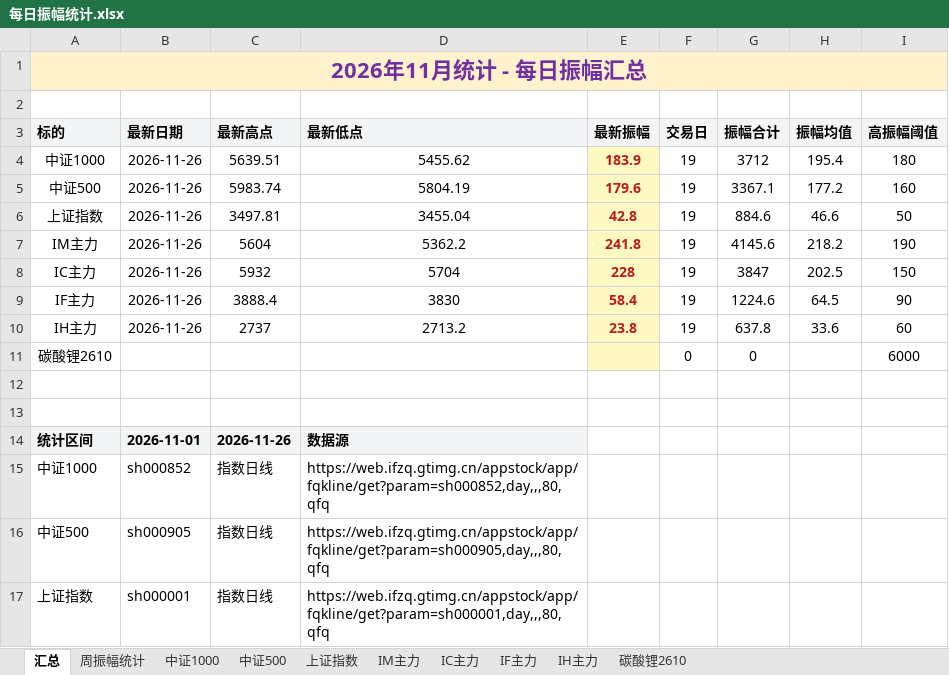
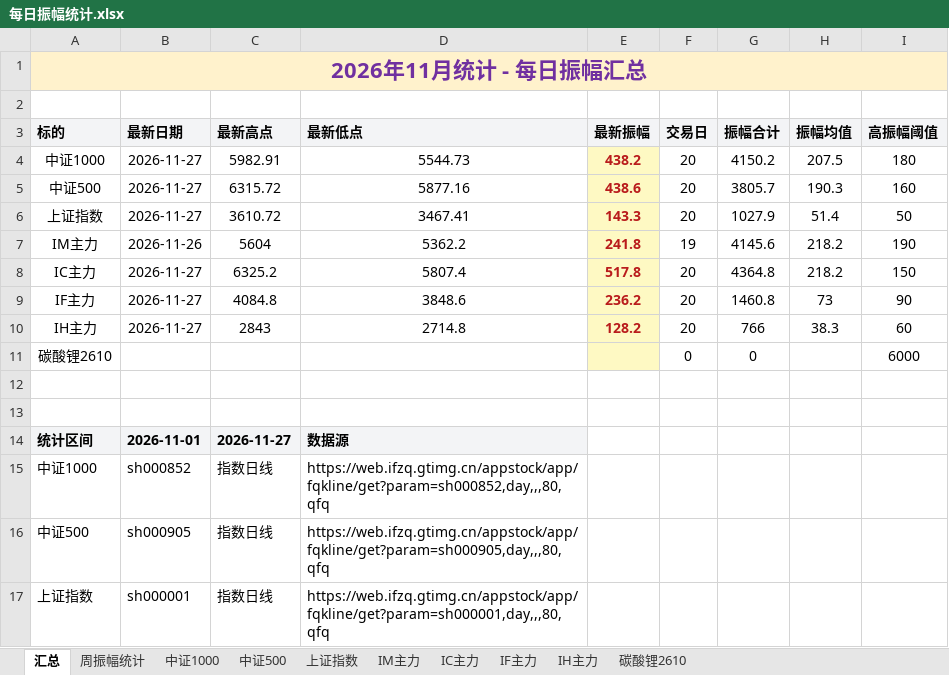
Before and after one commit to iputao-design/futures-amplitude-web, an Excel workbook: 每日振幅统计.xlsx, sheet 汇总, drawn as a sheet; only a part is shown; values as stored, in another font and other column widths than the file's, no borders; removed rows and columns are numbered as before the commit, all else as after; the diff names each change by its address in the sheet, - before the commit and + after, or states it on an @@ line.

```diff
--- a/每日振幅统计.xlsx (sheet 汇总)
+++ b/每日振幅统计.xlsx (sheet 汇总)
-row 4: 中证1000 | 2026-11-26 | 5639.51 | 5455.62 | 183.9 | 19 | 3712 | 195.4 | 180
-row 5: 中证500 | 2026-11-26 | 5983.74 | 5804.19 | 179.6 | 19 | 3367.1 | 177.2 | 160
-row 6: 上证指数 | 2026-11-26 | 3497.81 | 3455.04 | 42.8 | 19 | 884.6 | 46.6 | 50
+row 4: 中证1000 | 2026-11-27 | 5982.91 | 5544.73 | 438.2 | 20 | 4150.2 | 207.5 | 180
+row 5: 中证500 | 2026-11-27 | 6315.72 | 5877.16 | 438.6 | 20 | 3805.7 | 190.3 | 160
+row 6: 上证指数 | 2026-11-27 | 3610.72 | 3467.41 | 143.3 | 20 | 1027.9 | 51.4 | 50
-row 8: IC主力 | 2026-11-26 | 5932 | 5704 | 228 | 19 | 3847 | 202.5 | 150
-row 9: IF主力 | 2026-11-26 | 3888.4 | 3830 | 58.4 | 19 | 1224.6 | 64.5 | 90
-row 10: IH主力 | 2026-11-26 | 2737 | 2713.2 | 23.8 | 19 | 637.8 | 33.6 | 60
+row 8: IC主力 | 2026-11-27 | 6325.2 | 5807.4 | 517.8 | 20 | 4364.8 | 218.2 | 150
+row 9: IF主力 | 2026-11-27 | 4084.8 | 3848.6 | 236.2 | 20 | 1460.8 | 73 | 90
+row 10: IH主力 | 2026-11-27 | 2843 | 2714.8 | 128.2 | 20 | 766 | 38.3 | 60
-C14 (最新高点): 2026-11-26
+C14 (最新高点): 2026-11-27
```
Also changed, not shown: sheet 周振幅统计, sheet IH主力, sheet IF主力, sheet IC主力, sheet 中证500, sheet 上证指数, 1 more sheet, 每日振幅统计_2026.xlsx, 5 other files.
